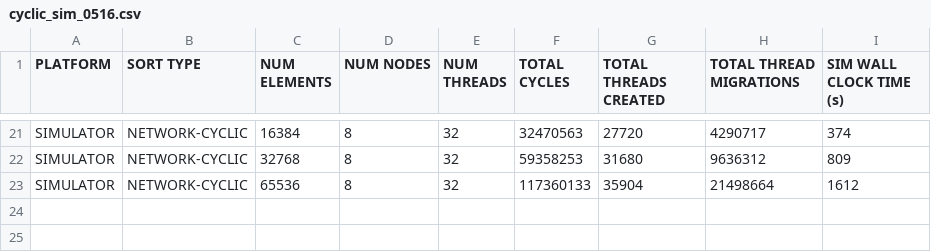
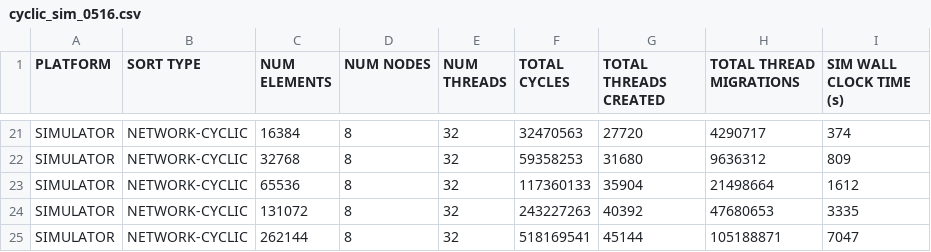
Before and after one commit to kaushikvelusamy/Bitonic-EMU-Benchmark, a CSV file: results/EMU/SIMULATOR/NETWORK/cyclic_sim_0516.csv, drawn as a sheet; only a part is shown, gaps mark what is left out.

Commit message:
More cyclic sim results

```diff
--- a/results/EMU/SIMULATOR/NETWORK/cyclic_sim_0516.csv
+++ b/results/EMU/SIMULATOR/NETWORK/cyclic_sim_0516.csv
@@ -23 +23,3 @@ SIMULATOR,NETWORK-CYCLIC,32768,8,32,59358253,31680,9636312,809
 SIMULATOR,NETWORK-CYCLIC,65536,8,32,117360133,35904,21498664,1612
+SIMULATOR,NETWORK-CYCLIC,131072,8,32,243227263,40392,47680653,3335
+SIMULATOR,NETWORK-CYCLIC,262144,8,32,518169541,45144,105188871,7047
```
